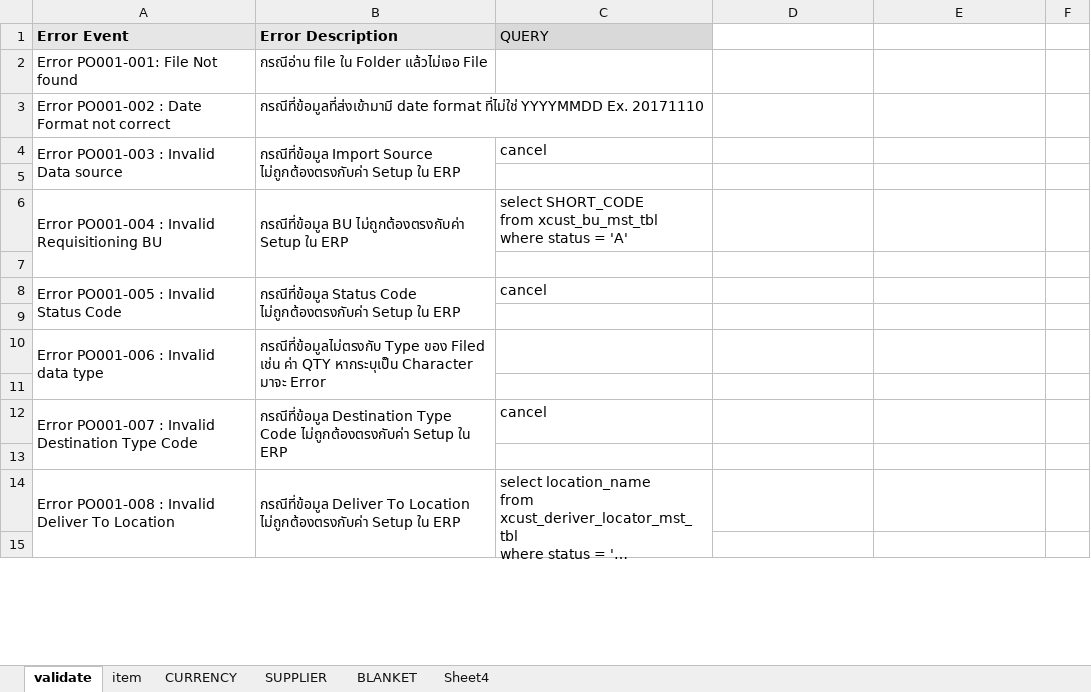
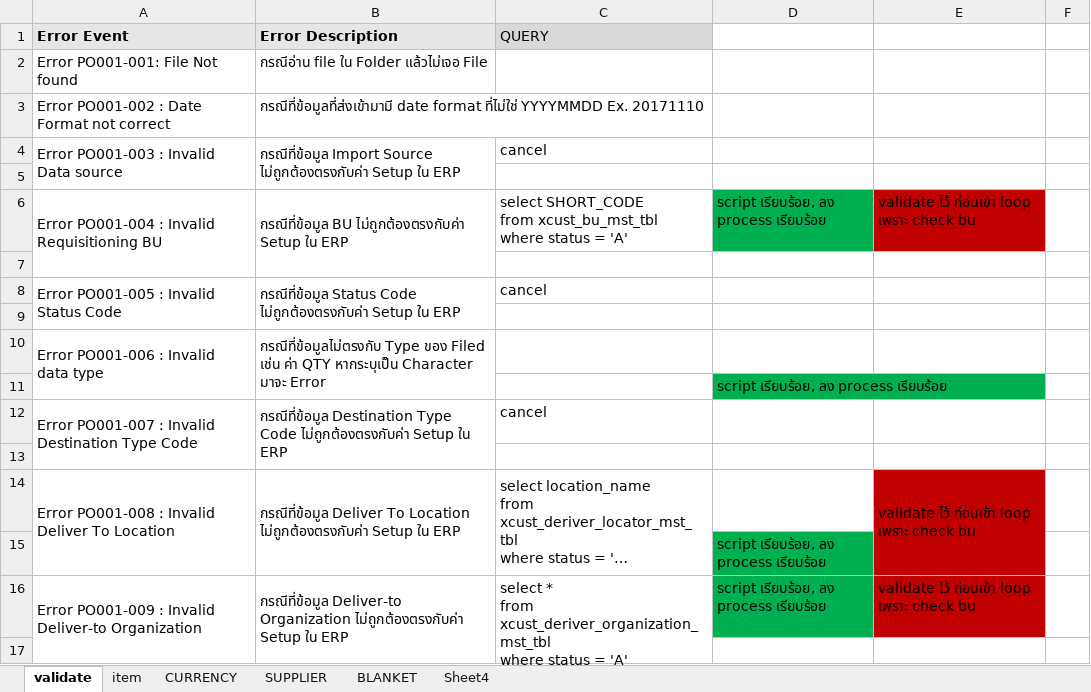
Before and after one commit to eploentham/XCustPr, an Excel workbook: XCustPr/doc/60-10-31/po001_validate.xlsx, sheet validate, drawn as a sheet; only a part is shown; long unchanged cells end in …; values as stored, in another font and other column widths than the file's, no borders; removed rows and columns are numbered as before the commit, all else as after; ↵ is a line break in a cell; the diff covers the shown part only; the diff names each change by its address in the sheet, - before the commit and + after, or states it on an @@ line.

Commit message:
validate

```diff
--- a/XCustPr/doc/60-10-31/po001_validate.xlsx (sheet validate)
+++ b/XCustPr/doc/60-10-31/po001_validate.xlsx (sheet validate)
-D6: (empty)
+D6: script เรียบร้อย, ลง process เรียบร้อย
-D6 fill: none
+D6 fill: #00B050
-E6: (empty)
+E6: validate ไว้ ก่อนเข้า loop เพราะ check bu
-E6 fill: none
+E6 fill: #C00000
-D11: (empty)
+D11: script เรียบร้อย, ลง process เรียบร้อย
-D11 fill: none
+D11 fill: #00B050
-A14:A15 merged
+A14:A15 merged
-B14:B15 merged
+B14:B15 merged
-C14:C15 merged
+C14:C15 merged
-E14: (empty)
+E14: validate ไว้ ก่อนเข้า loop เพราะ check bu
-E14 fill: none
+E14 fill: #C00000
+E14:E15 merged
+row 15:  |  |  | script เรียบร้อย, ลง process เรียบร้อย
+row 16: Error PO001-009 : Invalid Deliver-to Organization | กรณีที่ข้อมูล Deliver-to Organization ไม่ถูกต้องตรงกับค่า Setup ใน ERP | select * ↵ from xcust_deriver_organization_mst_tbl ↵ where status = 'A' | script เรียบร้อย, ลง process เรียบร้อย | validate ไว้ ก่อนเข้า loop เพราะ check bu
```
Also changed, not shown: 1 added row, 3 removed rows and 3 edited cells elsewhere in this sheet, 23 other files.
